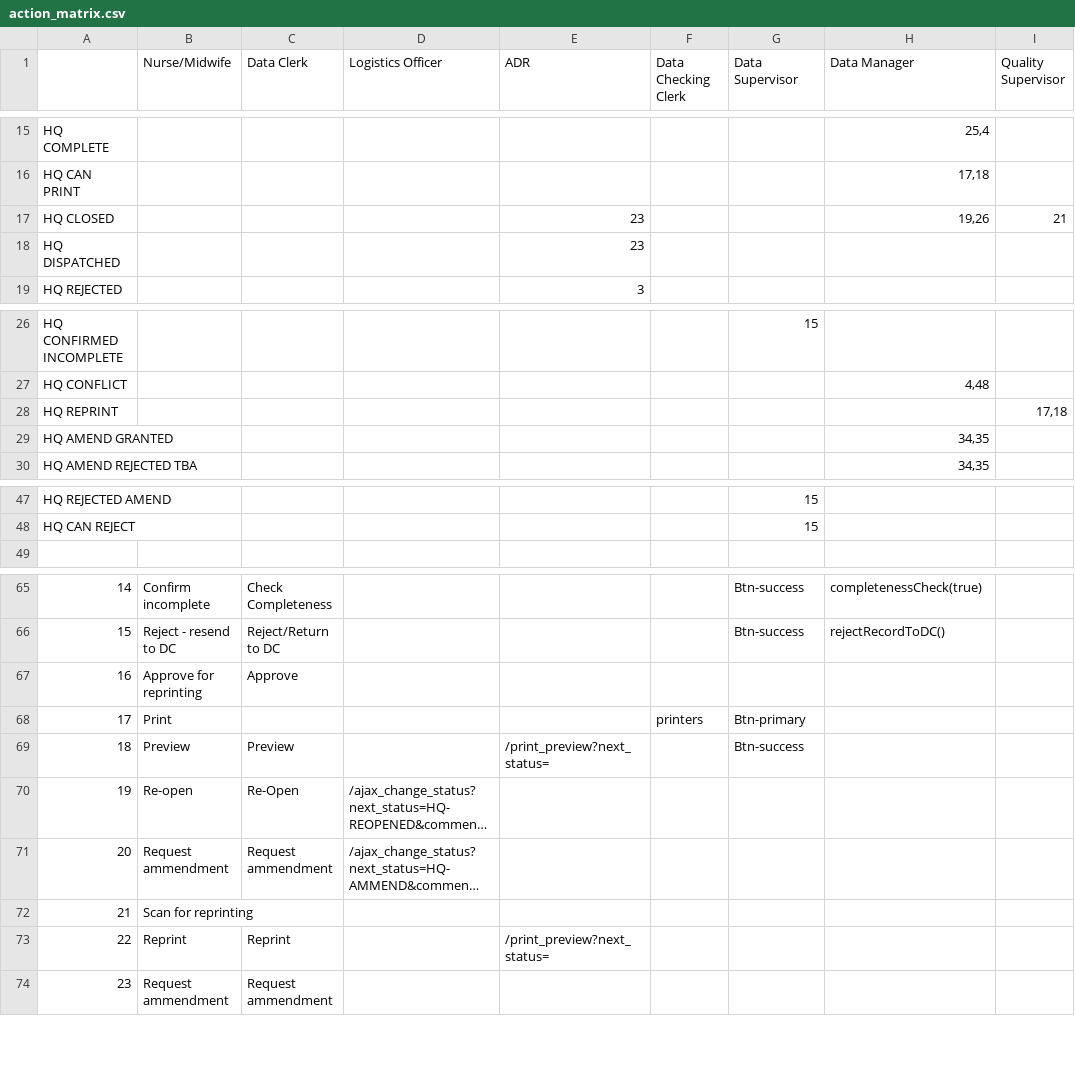
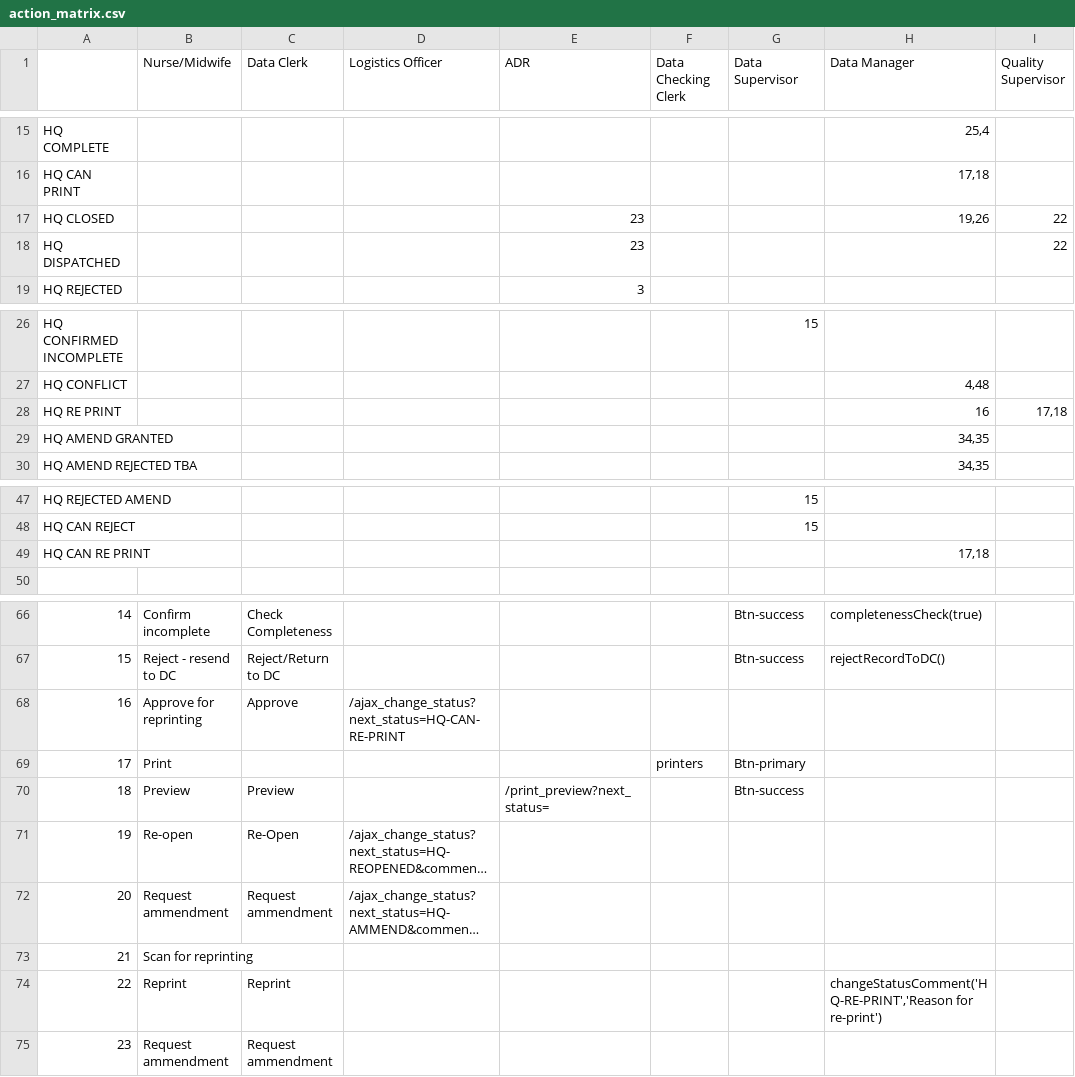
Before and after one commit to HISMalawi/edrs_hq, a CSV file: app/assets/data/action_matrix.csv, drawn as a sheet; only a part is shown, gaps mark what is left out; long unchanged cells end in …; addresses are those after the commit; rows hold the shown columns only; the diff names each change by its address in the sheet, - before the commit and + after, or states it on an @@ line.

```diff
--- a/app/assets/data/action_matrix.csv
+++ b/app/assets/data/action_matrix.csv
-I17 (Quality Supervisor): 21
+I17 (Quality Supervisor): 22
-I18 (Quality Supervisor): (empty)
+I18 (Quality Supervisor): 22
@@ column A renumbered in row 28 @@
-H28 (Data Manager): (empty)
+H28 (Data Manager): 16
+row 49: HQ CAN RE PRINT |  |  |  |  |  |  | 17,18
-D68 (Logistics Officer): (empty)
+D68 (Logistics Officer): /ajax_change_status?next_status=HQ-CAN-RE-PRINT
-E74 (ADR): /print_preview?next_status=
+E74 (ADR): (empty)
-H74 (Data Manager): (empty)
+H74 (Data Manager): changeStatusComment('HQ-RE-PRINT','Reason for re-print')
```
Also changed, not shown: 24 other files.
